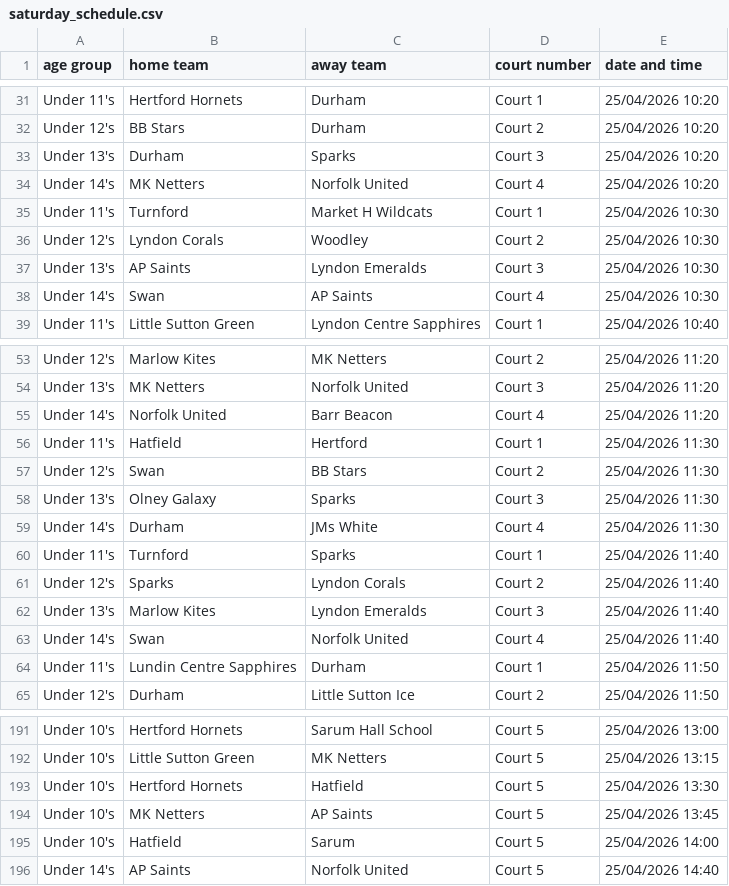
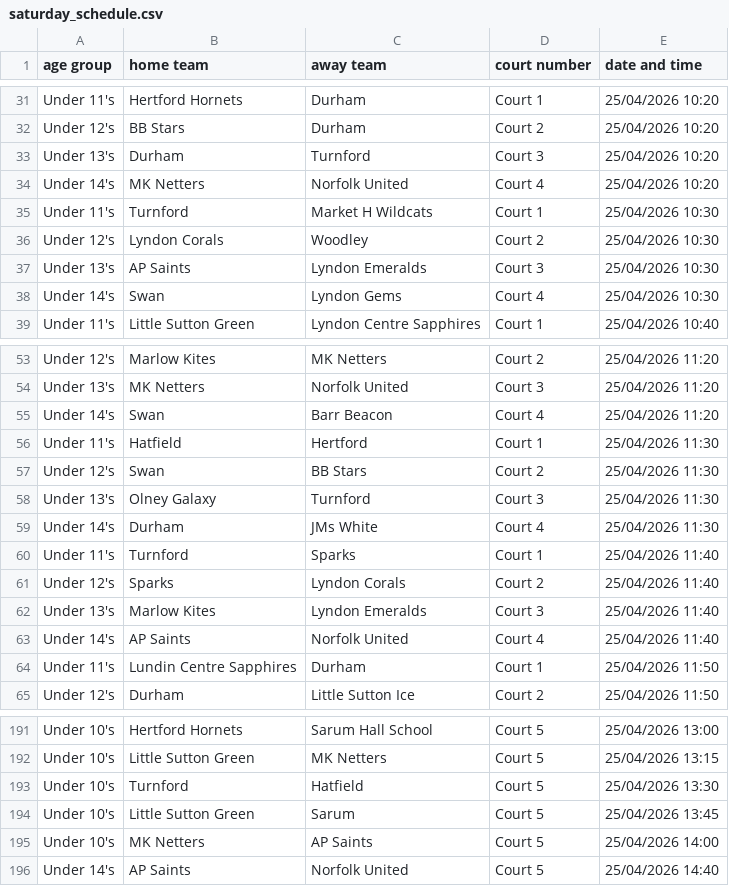
Before and after one commit to Fu11M0nty/netters-tournament, a CSV file: data/saturday_schedule.csv, drawn as a sheet; only a part is shown, gaps mark what is left out; the diff covers the shown part only.

```diff
--- a/data/saturday_schedule.csv
+++ b/data/saturday_schedule.csv
@@ -32,3 +32,3 @@ Under 11's,Hertford Hornets,Durham,Court 1,25/04/2026 10:20
 Under 12's,BB Stars,Durham,Court 2,25/04/2026 10:20
-Under 13's,Durham,Sparks,Court 3,25/04/2026 10:20
+Under 13's,Durham,Turnford,Court 3,25/04/2026 10:20
 Under 14's,MK Netters,Norfolk United,Court 4,25/04/2026 10:20
@@ -37,3 +37,3 @@ Under 12's,Lyndon Corals,Woodley,Court 2,25/04/2026 10:30
 Under 13's,AP Saints,Lyndon Emeralds,Court 3,25/04/2026 10:30
-Under 14's,Swan,AP Saints,Court 4,25/04/2026 10:30
+Under 14's,Swan,Lyndon Gems,Court 4,25/04/2026 10:30
 Under 11's,Little Sutton Green,Lyndon Centre Sapphires,Court 1,25/04/2026 10:40
@@ -54,6 +54,6 @@ Under 12's,Marlow Kites,MK Netters,Court 2,25/04/2026 11:20
 Under 13's,MK Netters,Norfolk United,Court 3,25/04/2026 11:20
-Under 14's,Norfolk United,Barr Beacon,Court 4,25/04/2026 11:20
+Under 14's,Swan,Barr Beacon,Court 4,25/04/2026 11:20
 Under 11's,Hatfield,Hertford,Court 1,25/04/2026 11:30
 Under 12's,Swan,BB Stars,Court 2,25/04/2026 11:30
-Under 13's,Olney Galaxy,Sparks,Court 3,25/04/2026 11:30
+Under 13's,Olney Galaxy,Turnford,Court 3,25/04/2026 11:30
 Under 14's,Durham,JMs White,Court 4,25/04/2026 11:30
@@ -62,3 +62,3 @@ Under 12's,Sparks,Lyndon Corals,Court 2,25/04/2026 11:40
 Under 13's,Marlow Kites,Lyndon Emeralds,Court 3,25/04/2026 11:40
-Under 14's,Swan,Norfolk United,Court 4,25/04/2026 11:40
+Under 14's,AP Saints,Norfolk United,Court 4,25/04/2026 11:40
 Under 11's,Lundin Centre Sapphires,Durham,Court 1,25/04/2026 11:50
@@ -192,5 +192,5 @@ Under 10's,Hertford Hornets,Sarum Hall School,Court 5,25/04/2026 13:00
 Under 10's,Little Sutton Green,MK Netters,Court 5,25/04/2026 13:15
-Under 10's,Hertford Hornets,Hatfield,Court 5,25/04/2026 13:30
-Under 10's,MK Netters,AP Saints,Court 5,25/04/2026 13:45
-Under 10's,Hatfield,Sarum,Court 5,25/04/2026 14:00
+Under 10's,Turnford,Hatfield,Court 5,25/04/2026 13:30
+Under 10's,Little Sutton Green,Sarum,Court 5,25/04/2026 13:45
+Under 10's,MK Netters,AP Saints,Court 5,25/04/2026 14:00
 Under 14's,AP Saints,Norfolk United,Court 5,25/04/2026 14:40
```
Also changed, not shown: 10 edited cells elsewhere in this file, data/sunday_schedule.csv, 1 other file.
